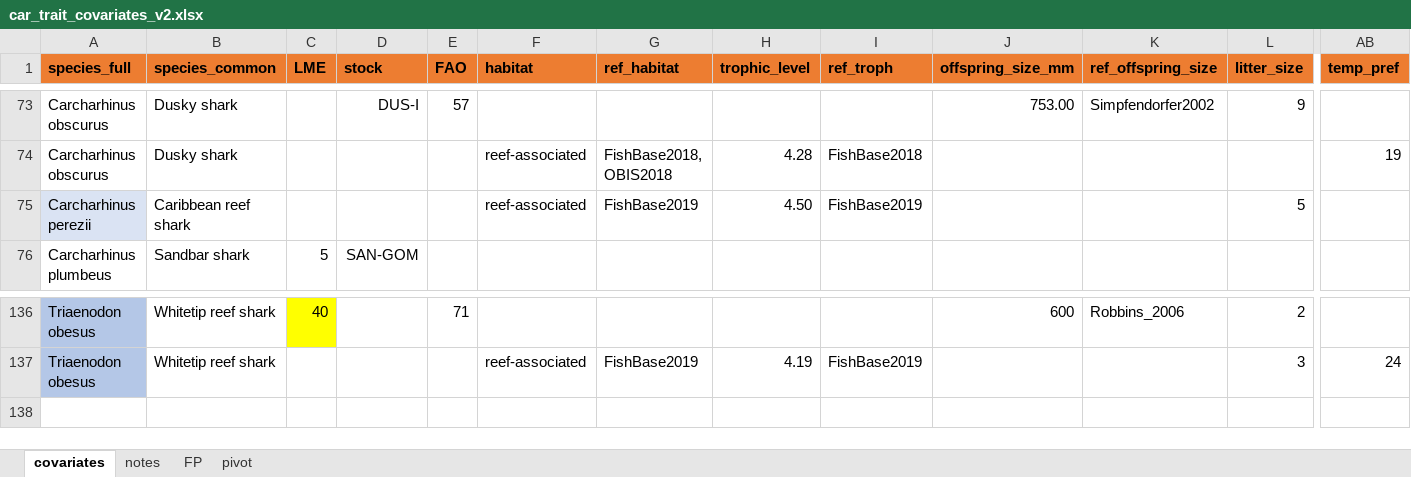
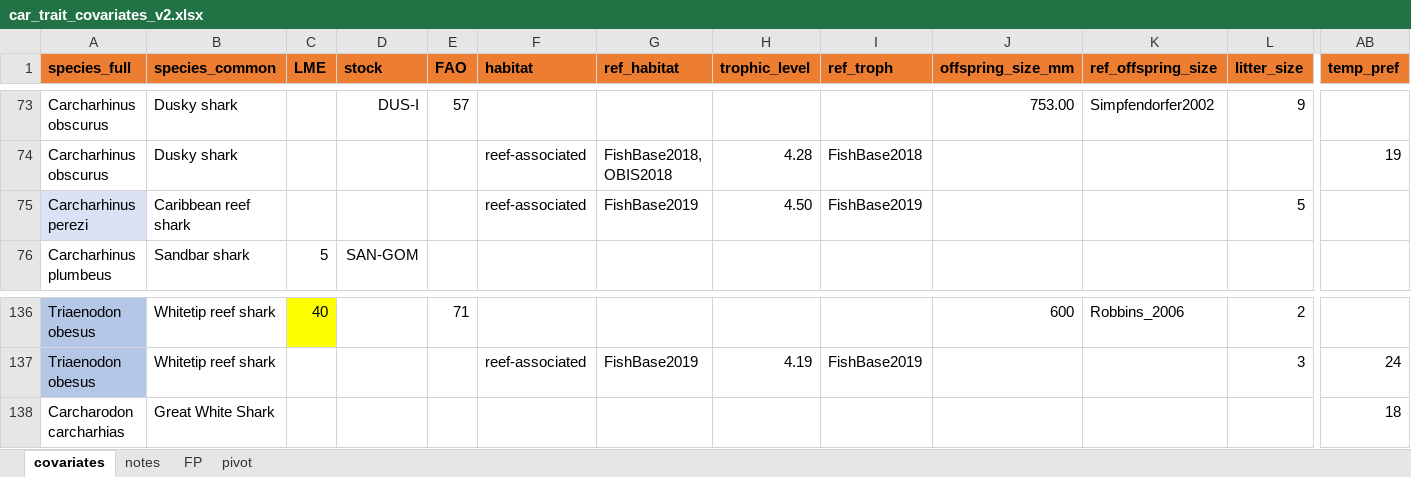
Before and after one commit to tmgorham/Predict_Maturity, an Excel workbook: Data/for model/in/car_trait_covariates_v2.xlsx, sheet covariates, drawn as a sheet; only a part is shown, gaps mark what is left out; values as stored, in another font and other column widths than the file's, no borders; table styles not drawn; rows hold the shown columns only; the diff names each change by its address in the sheet, - before the commit and + after, or states it on an @@ line.

```diff
--- a/Data/for model/in/car_trait_covariates_v2.xlsx (sheet covariates)
+++ b/Data/for model/in/car_trait_covariates_v2.xlsx (sheet covariates)
-A75 (species_full): Carcharhinus perezii
+A75 (species_full): Carcharhinus perezi
+row 138: Carcharodon carcharhias | Great White Shark |  |  |  |  |  |  |  |  |  |  | 18
```
Also changed, not shown: Data/source data/FP_shark_species.xlsx, 2 other files.
